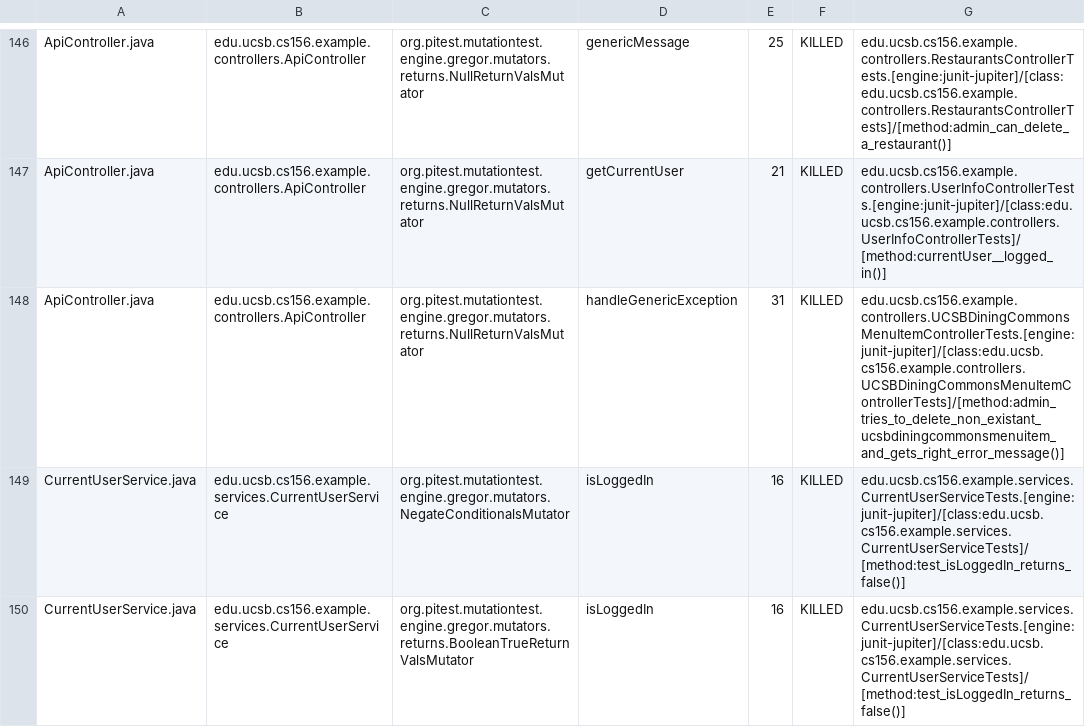
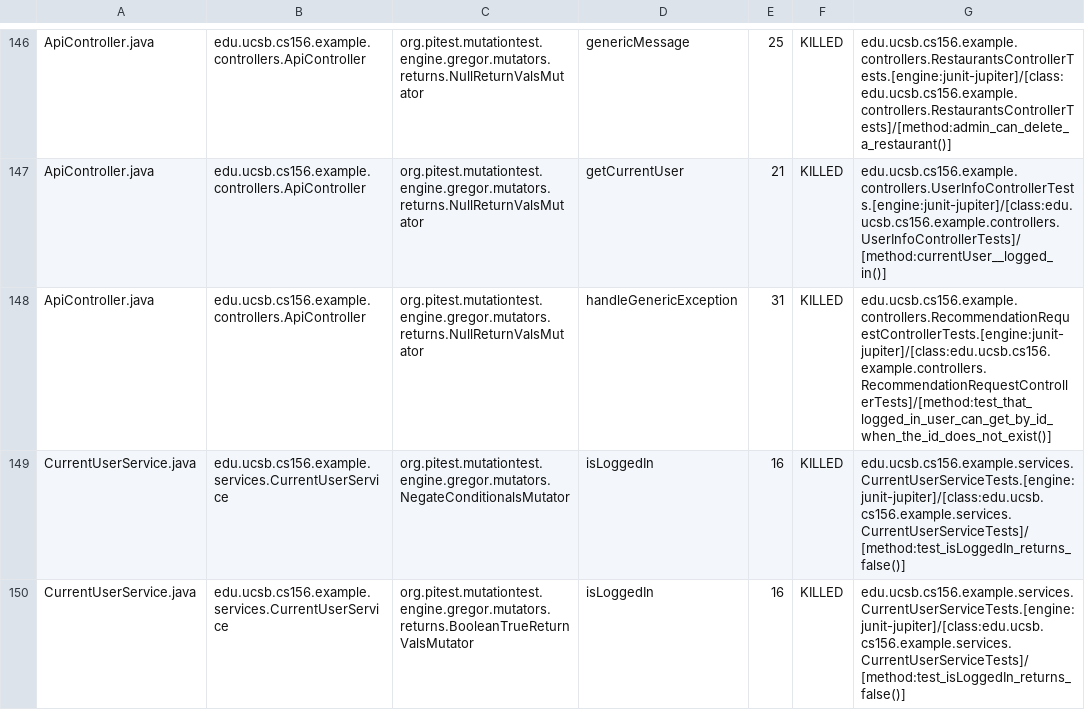
Before and after one commit to ucsb-cs156-f23/team03-f23-6pm-4, a CSV file: prs/86/pitest/mutations.csv, drawn as a sheet; only a part is shown, gaps mark what is left out.

Commit message:
Deploying to gh-pages from @ ucsb-cs156-f23/team03-f23-6pm-4@cf0428e2cf39d912b61876a331c16bc7977ef243 🚀

```diff
--- a/prs/86/pitest/mutations.csv
+++ b/prs/86/pitest/mutations.csv
@@ -147,3 +147,3 @@ ApiController.java,edu.ucsb.cs156.example.controllers.ApiController,org.pitest.m
 ApiController.java,edu.ucsb.cs156.example.controllers.ApiController,org.pitest.mutationtest.engine.gregor.mutators.returns.NullReturnValsMutator,getCurrentUser,21,KILLED,edu.ucsb.cs156.example.controllers.UserInfoControllerTests.[engine:junit-jupiter]/[class:edu.ucsb.cs156.example.controllers.UserInfoControllerTests]/[method:currentUser__logged_in()]
-ApiController.java,edu.ucsb.cs156.example.controllers.ApiController,org.pitest.mutationtest.engine.gregor.mutators.returns.NullReturnValsMutator,handleGenericException,31,KILLED,edu.ucsb.cs156.example.controllers.UCSBDiningCommonsMenuItemControllerTests.[engine:junit-jupiter]/[class:edu.ucsb.cs156.example.controllers.UCSBDiningCommonsMenuItemControllerTests]/[method:admin_tries_to_delete_non_existant_ucsbdiningcommonsmenuitem_and_gets_right_error_message()]
+ApiController.java,edu.ucsb.cs156.example.controllers.ApiController,org.pitest.mutationtest.engine.gregor.mutators.returns.NullReturnValsMutator,handleGenericException,31,KILLED,edu.ucsb.cs156.example.controllers.RecommendationRequestControllerTests.[engine:junit-jupiter]/[class:edu.ucsb.cs156.example.controllers.RecommendationRequestControllerTests]/[method:test_that_logged_in_user_can_get_by_id_when_the_id_does_not_exist()]
 CurrentUserService.java,edu.ucsb.cs156.example.services.CurrentUserService,org.pitest.mutationtest.engine.gregor.mutators.NegateConditionalsMutator,isLoggedIn,16,KILLED,edu.ucsb.cs156.example.services.CurrentUserServiceTests.[engine:junit-jupiter]/[class:edu.ucsb.cs156.example.services.CurrentUserServiceTests]/[method:test_isLoggedIn_returns_false()]
```
Also changed, not shown: 17 other files.
